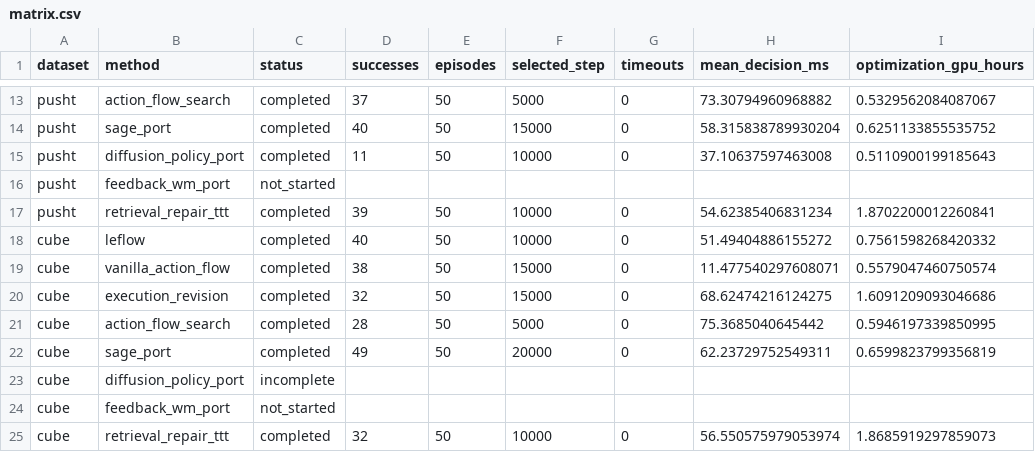
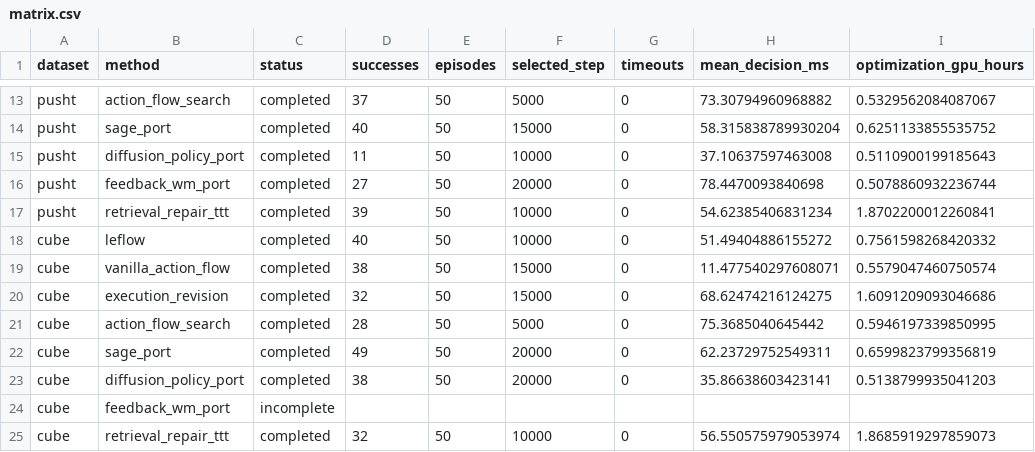
Before and after one commit to Abecid/LeFlow-, a CSV file: docs/reports/20261013-crossbench-baselines/analysis/matrix.csv, drawn as a sheet; only a part is shown, gaps mark what is left out.

```diff
--- a/docs/reports/20261013-crossbench-baselines/analysis/matrix.csv
+++ b/docs/reports/20261013-crossbench-baselines/analysis/matrix.csv
@@ -15,3 +15,3 @@ pusht,sage_port,completed,40,50,15000,0,58.315838789930204,0.6251133855535752
 pusht,diffusion_policy_port,completed,11,50,10000,0,37.10637597463008,0.5110900199185643
-pusht,feedback_wm_port,not_started,,,,,,
+pusht,feedback_wm_port,completed,27,50,20000,0,78.4470093840698,0.5078860932236744
 pusht,retrieval_repair_ttt,completed,39,50,10000,0,54.62385406831234,1.8702200012260841
@@ -22,4 +22,4 @@ cube,action_flow_search,completed,28,50,5000,0,75.3685040645442,0.59461973398509
 cube,sage_port,completed,49,50,20000,0,62.23729752549311,0.6599823799356819
-cube,diffusion_policy_port,incomplete,,,,,,
-cube,feedback_wm_port,not_started,,,,,,
+cube,diffusion_policy_port,completed,38,50,20000,0,35.86638603423141,0.5138799935041203
+cube,feedback_wm_port,incomplete,,,,,,
 cube,retrieval_repair_ttt,completed,32,50,10000,0,56.550575979053974,1.8685919297859073
```
Also changed, not shown: 49 other files.
